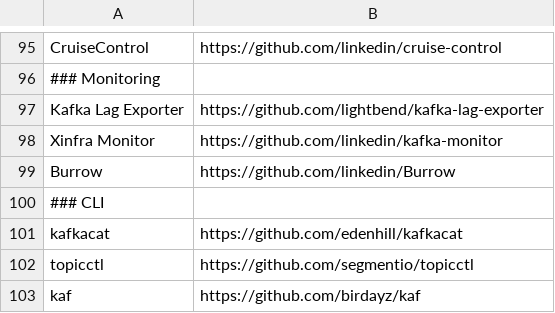
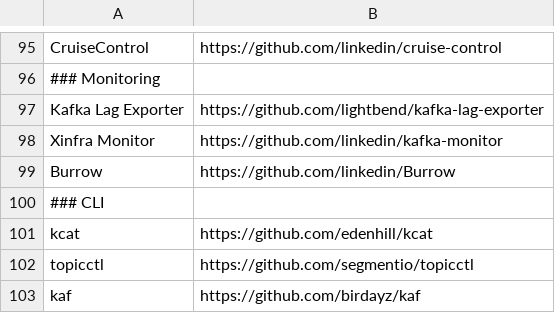
Before and after one commit to a-great-day-out-with/a-great-day-out-with.github.io, a CSV file: kafka-links.csv, drawn as a sheet; only a part is shown, gaps mark what is left out; removed rows and columns are numbered as before the commit, all else as after; the diff names each change by its address in the sheet, - before the commit and + after, or states it on an @@ line.

Commit message:
positioning fix for robin's contribution (#26)
* s/kafkacat/kcat

* fix positioning of kcat text

Co-authored-by: Robin Moffatt <robin@rmoff.net>

```diff
--- a/kafka-links.csv
+++ b/kafka-links.csv
-row 101: kafkacat | https://github.com/edenhill/kafkacat
+row 101: kcat | https://github.com/edenhill/kcat
```
Also changed, not shown: 3 other files.
